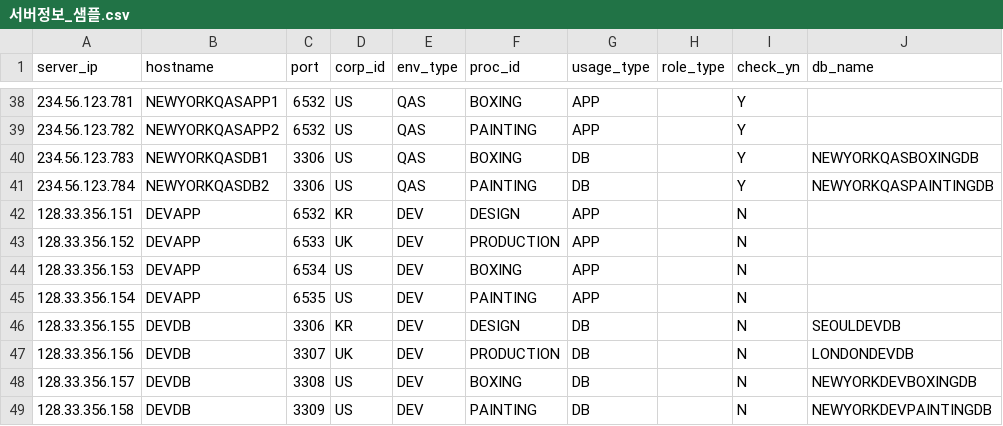
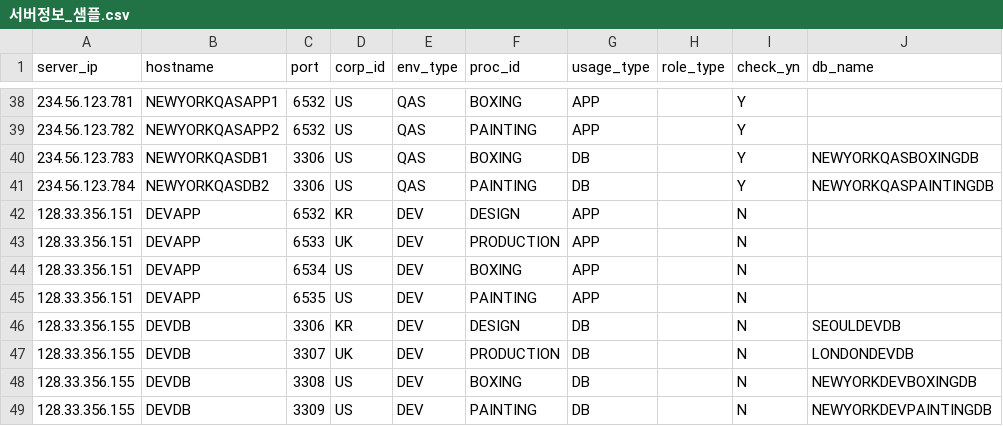
Before and after one commit to mrjung72/my-vite-vue3-sass-tailwind-app, a CSV file: public/샘플파일/서버정보_샘플.csv, drawn as a sheet; only a part is shown, gaps mark what is left out; the diff names each change by its address in the sheet, - before the commit and + after, or states it on an @@ line.

Commit message:
데이터 수정

```diff
--- a/public/샘플파일/서버정보_샘플.csv
+++ b/public/샘플파일/서버정보_샘플.csv
-A43 (server_ip): 128.33.356.152
+A43 (server_ip): 128.33.356.151
-A44 (server_ip): 128.33.356.153
+A44 (server_ip): 128.33.356.151
-A45 (server_ip): 128.33.356.154
+A45 (server_ip): 128.33.356.151
-A47 (server_ip): 128.33.356.156
+A47 (server_ip): 128.33.356.155
-A48 (server_ip): 128.33.356.157
+A48 (server_ip): 128.33.356.155
-A49 (server_ip): 128.33.356.158
+A49 (server_ip): 128.33.356.155
```
